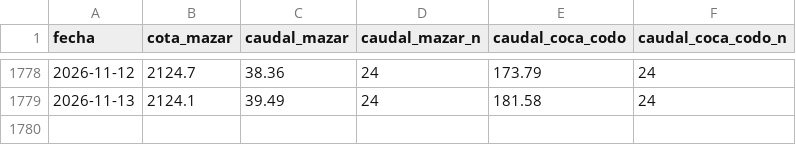
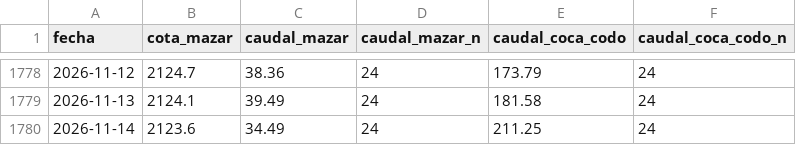
Before and after one commit to edardvark/mazar, a CSV file: data/celec_mazar.csv, drawn as a sheet; only a part is shown, gaps mark what is left out; the diff names each change by its address in the sheet, - before the commit and + after, or states it on an @@ line.

```diff
--- a/data/celec_mazar.csv
+++ b/data/celec_mazar.csv
+row 1780: 2026-11-14 | 2123.6 | 34.49 | 24 | 211.25 | 24
```
Also changed, not shown: 1 other file.
